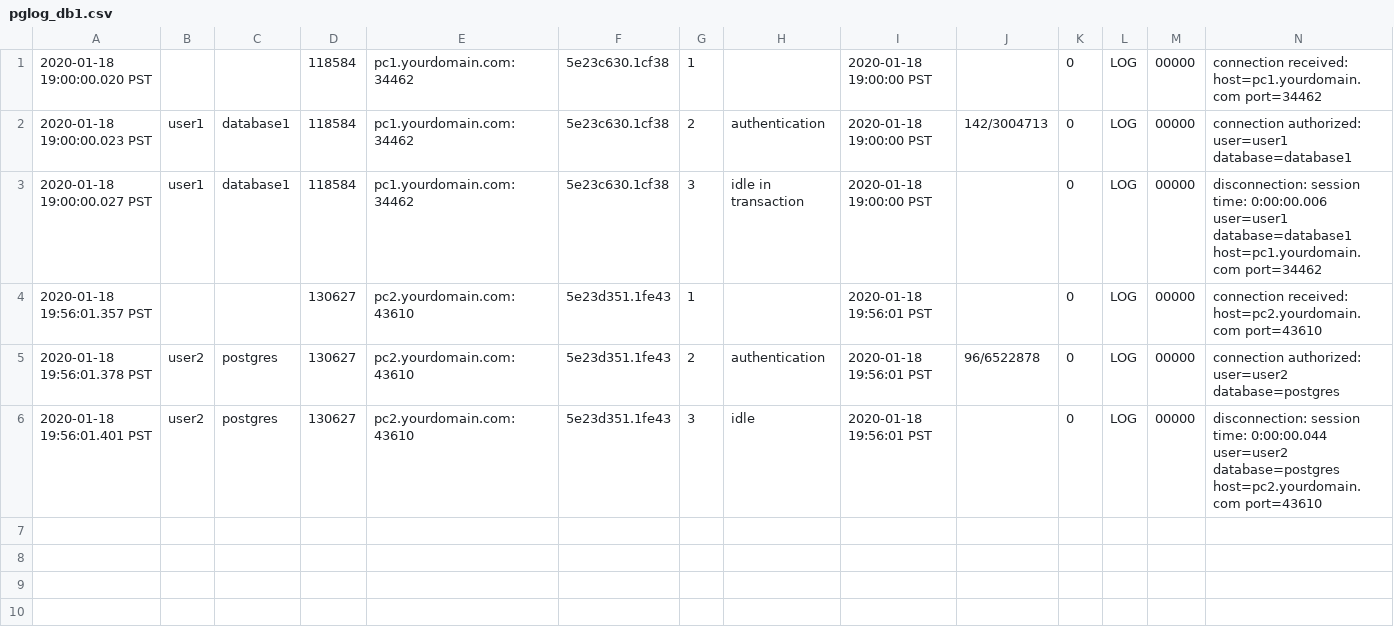
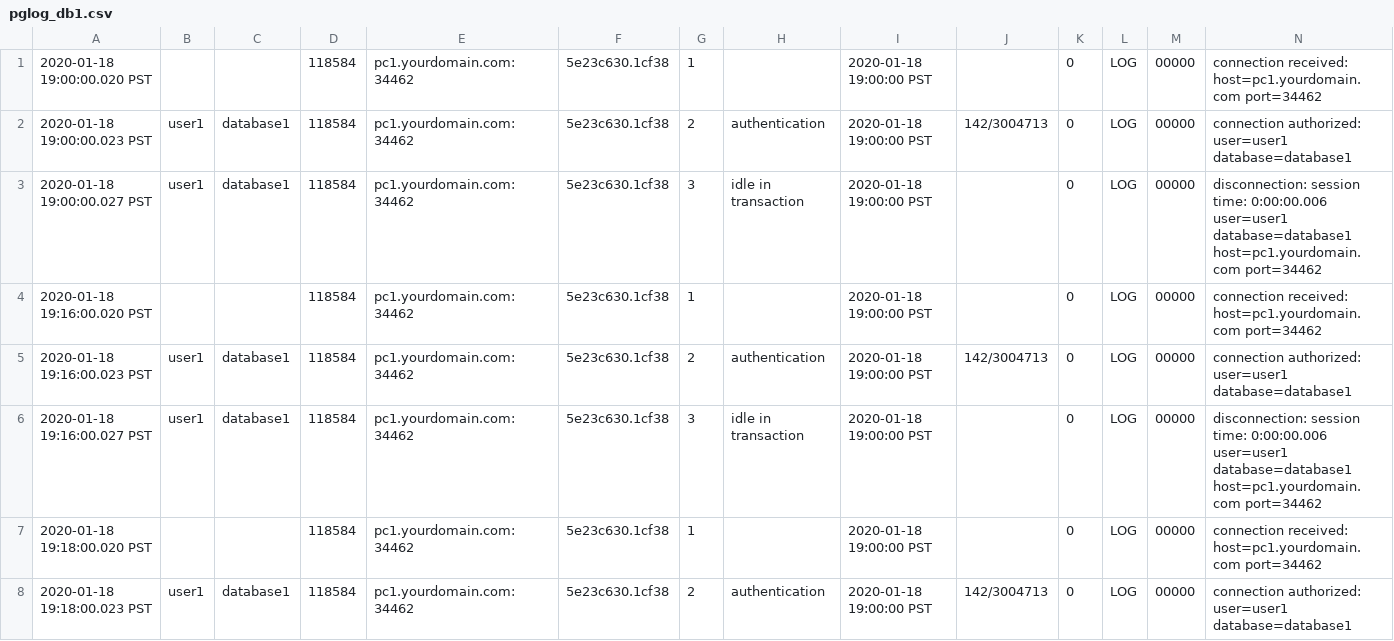
Before and after one commit to LloydAlbin/pg_monitor, a CSV file: pgtap_tests/logs/pglog_db1.csv, drawn as a sheet; only a part is shown; the shorter side is filled out with more unchanged rows; rows hold the shown columns only; the diff covers the shown part only; the diff names each change by its address in the sheet, - before the commit and + after, or states it on an @@ line.

```diff
--- a/pgtap_tests/logs/pglog_db1.csv
+++ b/pgtap_tests/logs/pglog_db1.csv
+row 4: 2020-01-18 19:16:00.020 PST |  |  | 118584 | pc1.yourdomain.com:34462 | 5e23c630.1cf38 | 1 |  | 2020-01-18 19:00:00 PST |  | 0 | LOG | 00000 | connection received: host=pc1.yourdomain.com port=34462
+row 5: 2020-01-18 19:16:00.023 PST | user1 | database1 | 118584 | pc1.yourdomain.com:34462 | 5e23c630.1cf38 | 2 | authentication | 2020-01-18 19:00:00 PST | 142/3004713 | 0 | LOG | 00000 | connection authorized: user=user1 database=database1
+row 6: 2020-01-18 19:16:00.027 PST | user1 | database1 | 118584 | pc1.yourdomain.com:34462 | 5e23c630.1cf38 | 3 | idle in transaction | 2020-01-18 19:00:00 PST |  | 0 | LOG | 00000 | disconnection: session time: 0:00:00.006 user=user1 database=database1 host=pc1.yourdomain.com port=34462
+row 7: 2020-01-18 19:18:00.020 PST |  |  | 118584 | pc1.yourdomain.com:34462 | 5e23c630.1cf38 | 1 |  | 2020-01-18 19:00:00 PST |  | 0 | LOG | 00000 | connection received: host=pc1.yourdomain.com port=34462
+row 8: 2020-01-18 19:18:00.023 PST | user1 | database1 | 118584 | pc1.yourdomain.com:34462 | 5e23c630.1cf38 | 2 | authentication | 2020-01-18 19:00:00 PST | 142/3004713 | 0 | LOG | 00000 | connection authorized: user=user1 database=database1
```
Also changed, not shown: 4 added rows elsewhere in this file, 2 other files.
